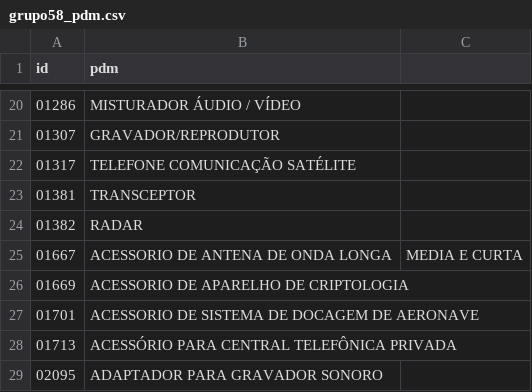
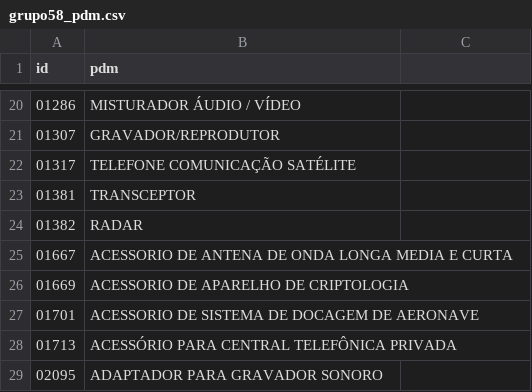
Before and after one commit to ant-rod-silva/catmat_compras_gov_pub, a CSV file: pdm/csv/grupo58_pdm.csv, drawn as a sheet; only a part is shown, gaps mark what is left out.

Commit message:
Update grupo58_pdm.csv

```diff
--- a/pdm/csv/grupo58_pdm.csv
+++ b/pdm/csv/grupo58_pdm.csv
@@ -24,3 +24,3 @@ id,pdm
 01382,RADAR
-01667,ACESSORIO DE ANTENA DE ONDA LONGA, MEDIA E CURTA
+01667,ACESSORIO DE ANTENA DE ONDA LONGA MEDIA E CURTA
 01669,ACESSORIO DE APARELHO DE CRIPTOLOGIA
```
